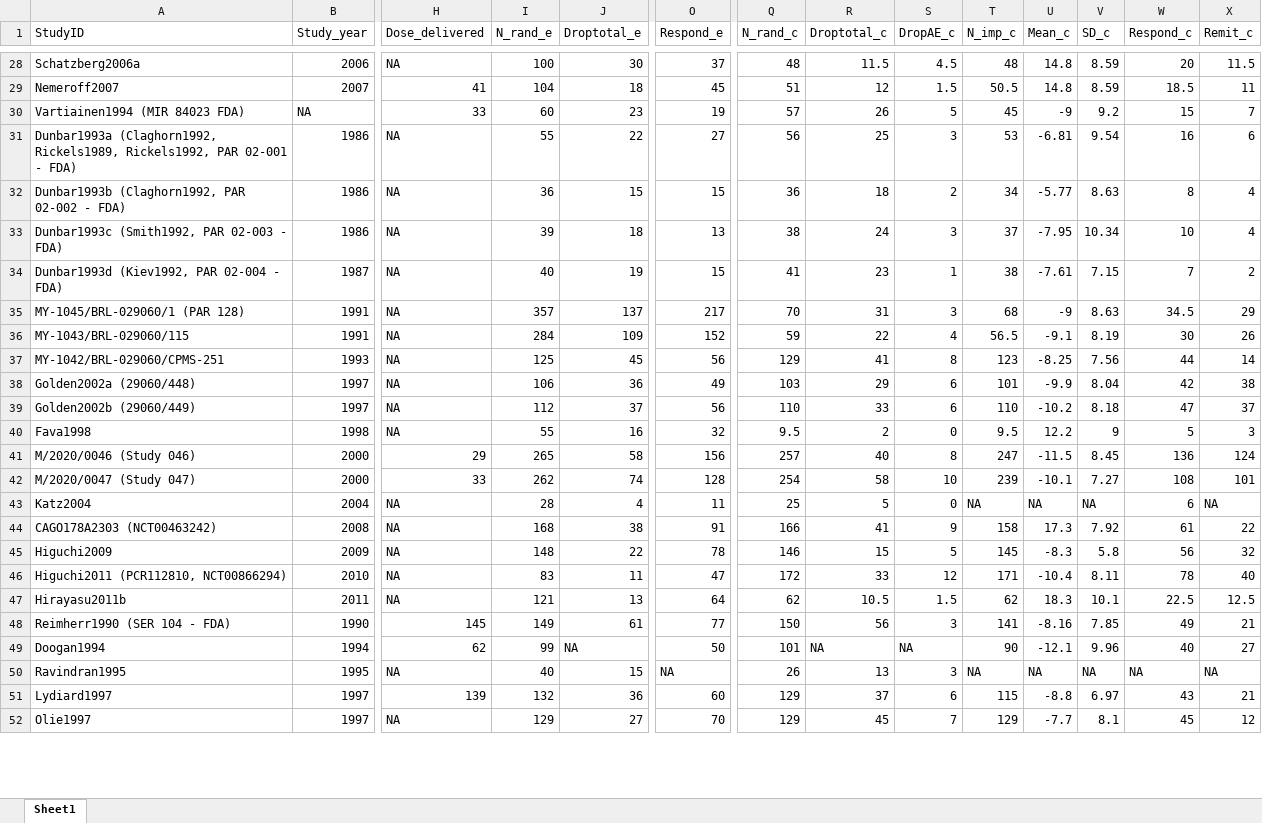
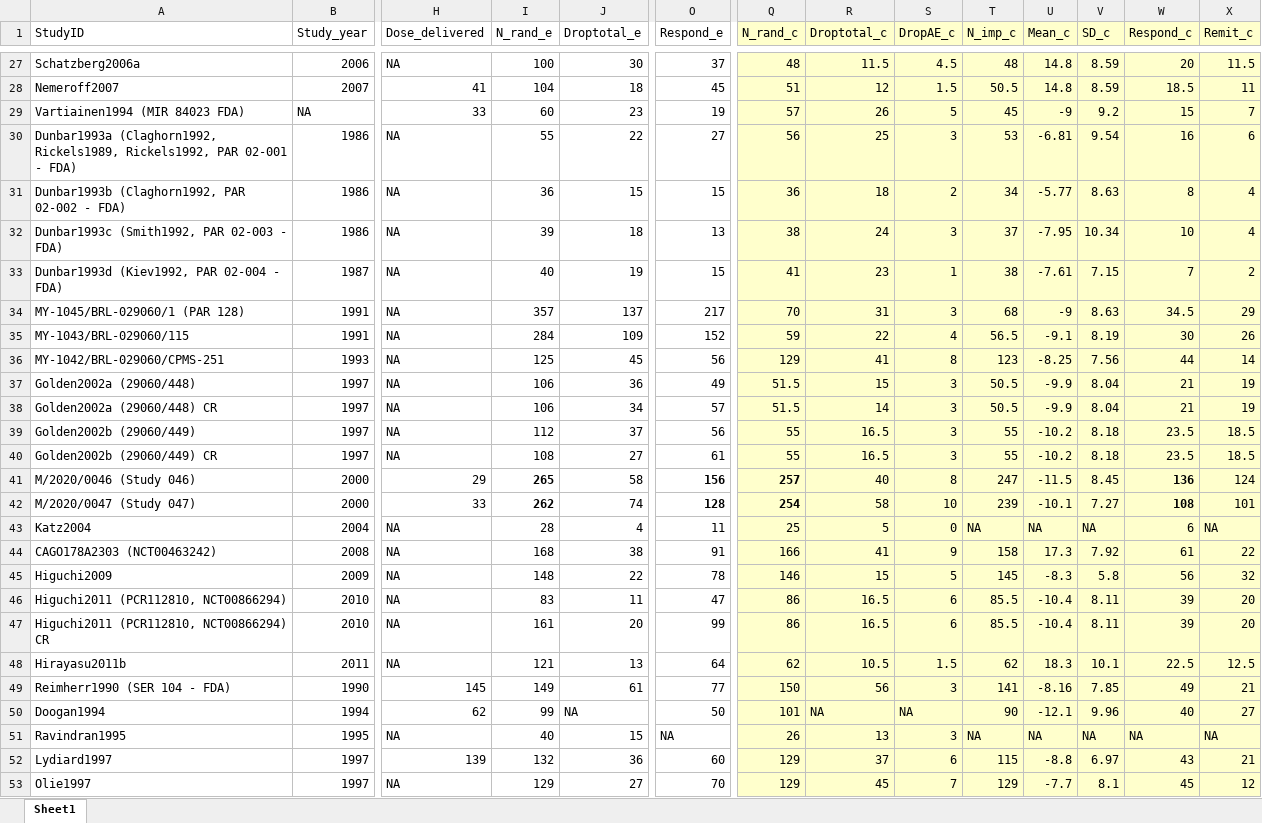
Before and after one commit to Dr-Dong/Reproduce_Fixed_low_dose_vs_flexible_dose, an Excel workbook: analysis/20-40-80.xlsx, sheet Sheet1, drawn as a sheet; only a part is shown, gaps mark what is left out; values as stored, in another font and other column widths than the file's, no borders; removed rows and columns are numbered as before the commit, all else as after; rows hold the shown columns only; the diff covers the shown part only; the diff names each change by its address in the sheet, - before the commit and + after, or states it on an @@ line.

```diff
--- a/analysis/20-40-80.xlsx (sheet Sheet1)
+++ b/analysis/20-40-80.xlsx (sheet Sheet1)
-Q1:X1 fill: none
+Q1:X1 fill: #FFFFCC
-Q27:X37 fill: none
+Q27:X37 fill: #FFFFCC
-Q37 (N_rand_c): 103
+Q37 (N_rand_c): 51.5
-R37 (Droptotal_c): 29
+R37 (Droptotal_c): 15
-S37 (DropAE_c): 6
+S37 (DropAE_c): 3
-T37 (N_imp_c): 101
+T37 (N_imp_c): 50.5
-W37 (Respond_c): 42
+W37 (Respond_c): 21
-X37 (Remit_c): 38
+X37 (Remit_c): 19
+row 38: Golden2002a (29060/448) CR | 1997 | NA | 106 | 34 | 57 | 51.5 | 14 | 3 | 50.5 | -9.9 | 8.04 | 21 | 19
-Q39 (N_rand_c): 110
+Q39 (N_rand_c): 55
-Q39:X39 fill: none
+Q39:X39 fill: #FFFFCC
-R39 (Droptotal_c): 33
+R39 (Droptotal_c): 16.5
-S39 (DropAE_c): 6
+S39 (DropAE_c): 3
-T39 (N_imp_c): 110
+T39 (N_imp_c): 55
-W39 (Respond_c): 47
+W39 (Respond_c): 23.5
-X39 (Remit_c): 37
+X39 (Remit_c): 18.5
-row 40: Fava1998 | 1998 | NA | 55 | 16 | 32 | 9.5 | 2 | 0 | 9.5 | 12.2 | 9 | 5 | 3
+row 40: Golden2002b (29060/449) CR | 1997 | NA | 108 | 27 | 61 | 55 | 16.5 | 3 | 55 | -10.2 | 8.18 | 23.5 | 18.5
-I41:I42 bold: off
+I41:I42 bold: on
-O41:O42 bold: off
+O41:O42 bold: on
-Q41:X46 fill: none
+Q41:X46 fill: #FFFFCC
-Q41:Q42 bold: off
+Q41:Q42 bold: on
-W41:W42 bold: off
+W41:W42 bold: on
-Q46 (N_rand_c): 172
+Q46 (N_rand_c): 86
-R46 (Droptotal_c): 33
+R46 (Droptotal_c): 16.5
-S46 (DropAE_c): 12
+S46 (DropAE_c): 6
-T46 (N_imp_c): 171
+T46 (N_imp_c): 85.5
-W46 (Respond_c): 78
+W46 (Respond_c): 39
-X46 (Remit_c): 40
+X46 (Remit_c): 20
+row 47: Higuchi2011 (PCR112810, NCT00866294) CR | 2010 | NA | 161 | 20 | 99 | 86 | 16.5 | 6 | 85.5 | -10.4 | 8.11 | 39 | 20
-Q48:X53 fill: none
+Q48:X53 fill: #FFFFCC
```
Also changed, not shown: 1 removed row, 15 edited cells and cell formats elsewhere in this sheet, analysis/20(vs20-40).xlsx, analysis/20-40.xlsx, 15 other files.
